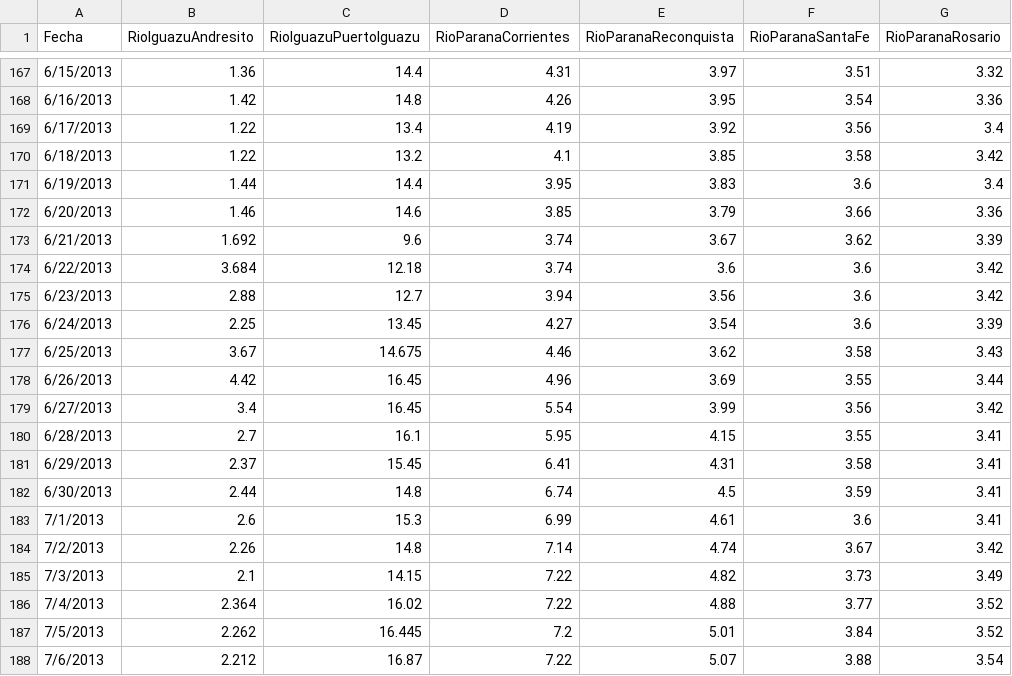
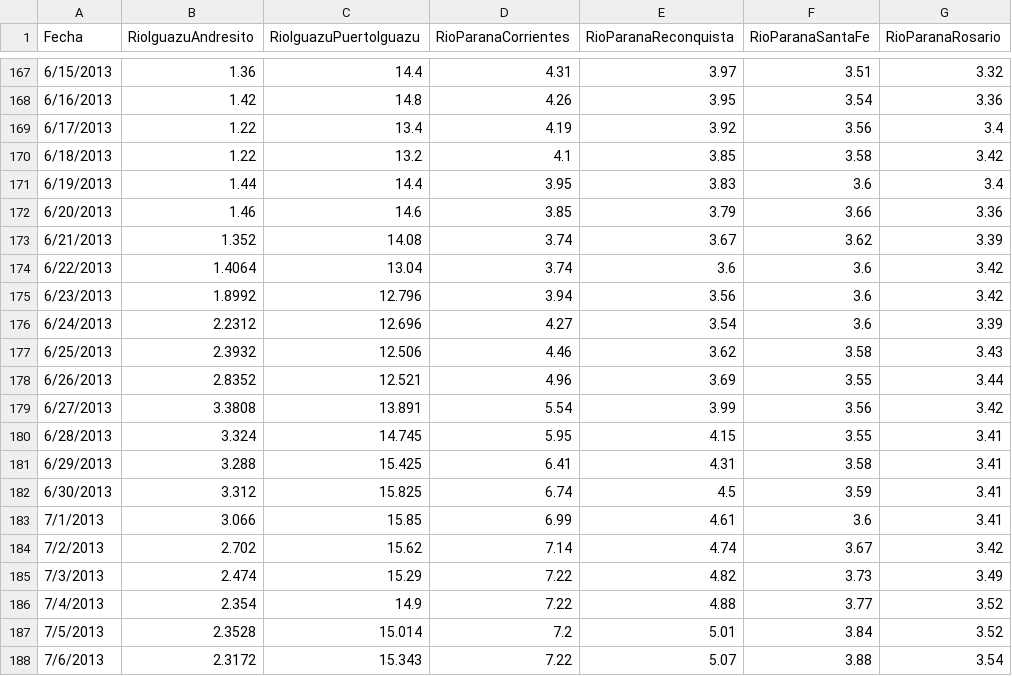
Before and after one commit to sebcalcagno/AnalisisSeriesTemporales, a CSV file: alturas-cuenca-rio-parana-2013 (22).csv, drawn as a sheet; only a part is shown, gaps mark what is left out; the diff covers the shown part only.

Commit message:
Add files via upload

```diff
--- a/alturas-cuenca-rio-parana-2013 (22).csv
+++ b/alturas-cuenca-rio-parana-2013 (22).csv
@@ -172,17 +172,17 @@ Fecha,RioIguazuAndresito,RioIguazuPuertoIguazu,RioParanaCorrientes,RioParanaReco
 6/20/2013,1.46,14.6,3.85,3.79,3.66,3.36
-6/21/2013,1.692,9.6,3.74,3.67,3.62,3.39
-6/22/2013,3.684,12.18,3.74,3.6,3.6,3.42
-6/23/2013,2.88,12.7,3.94,3.56,3.6,3.42
-6/24/2013,2.25,13.45,4.27,3.54,3.6,3.39
-6/25/2013,3.67,14.675,4.46,3.62,3.58,3.43
-6/26/2013,4.42,16.45,4.96,3.69,3.55,3.44
-6/27/2013,3.4,16.45,5.54,3.99,3.56,3.42
-6/28/2013,2.7,16.1,5.95,4.15,3.55,3.41
-6/29/2013,2.37,15.45,6.41,4.31,3.58,3.41
-6/30/2013,2.44,14.8,6.74,4.5,3.59,3.41
-7/1/2013,2.6,15.3,6.99,4.61,3.6,3.41
-7/2/2013,2.26,14.8,7.14,4.74,3.67,3.42
-7/3/2013,2.1,14.15,7.22,4.82,3.73,3.49
-7/4/2013,2.364,16.02,7.22,4.88,3.77,3.52
-7/5/2013,2.262,16.445,7.2,5.01,3.84,3.52
-7/6/2013,2.212,16.87,7.22,5.07,3.88,3.54
+6/21/2013,1.352,14.08,3.74,3.67,3.62,3.39
+6/22/2013,1.4064,13.04,3.74,3.6,3.6,3.42
+6/23/2013,1.8992,12.796,3.94,3.56,3.6,3.42
+6/24/2013,2.2312,12.696,4.27,3.54,3.6,3.39
+6/25/2013,2.3932,12.506,4.46,3.62,3.58,3.43
+6/26/2013,2.8352,12.521,4.96,3.69,3.55,3.44
+6/27/2013,3.3808,13.891,5.54,3.99,3.56,3.42
+6/28/2013,3.324,14.745,5.95,4.15,3.55,3.41
+6/29/2013,3.288,15.425,6.41,4.31,3.58,3.41
+6/30/2013,3.312,15.825,6.74,4.5,3.59,3.41
+7/1/2013,3.066,15.85,6.99,4.61,3.6,3.41
+7/2/2013,2.702,15.62,7.14,4.74,3.67,3.42
+7/3/2013,2.474,15.29,7.22,4.82,3.73,3.49
+7/4/2013,2.354,14.9,7.22,4.88,3.77,3.52
+7/5/2013,2.3528,15.014,7.2,5.01,3.84,3.52
+7/6/2013,2.3172,15.343,7.22,5.07,3.88,3.54
```
Also changed, not shown: 6 edited cells elsewhere in this file.
